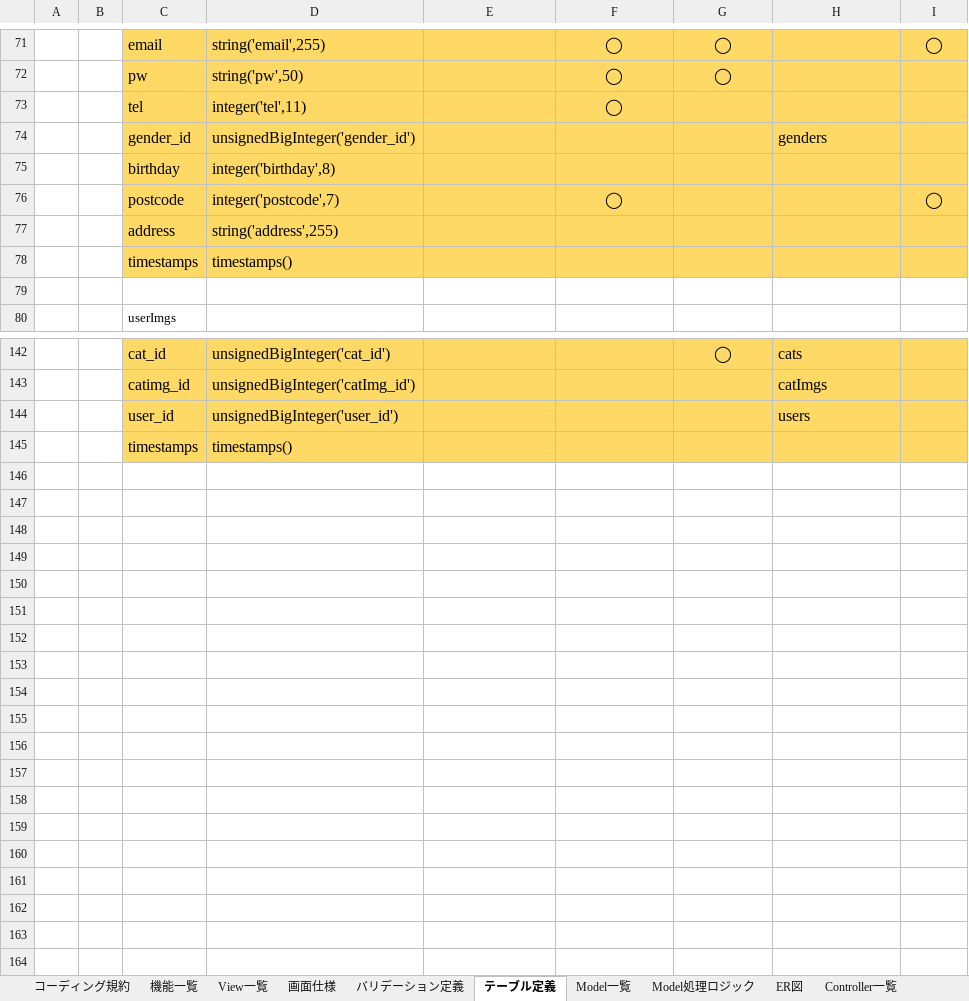
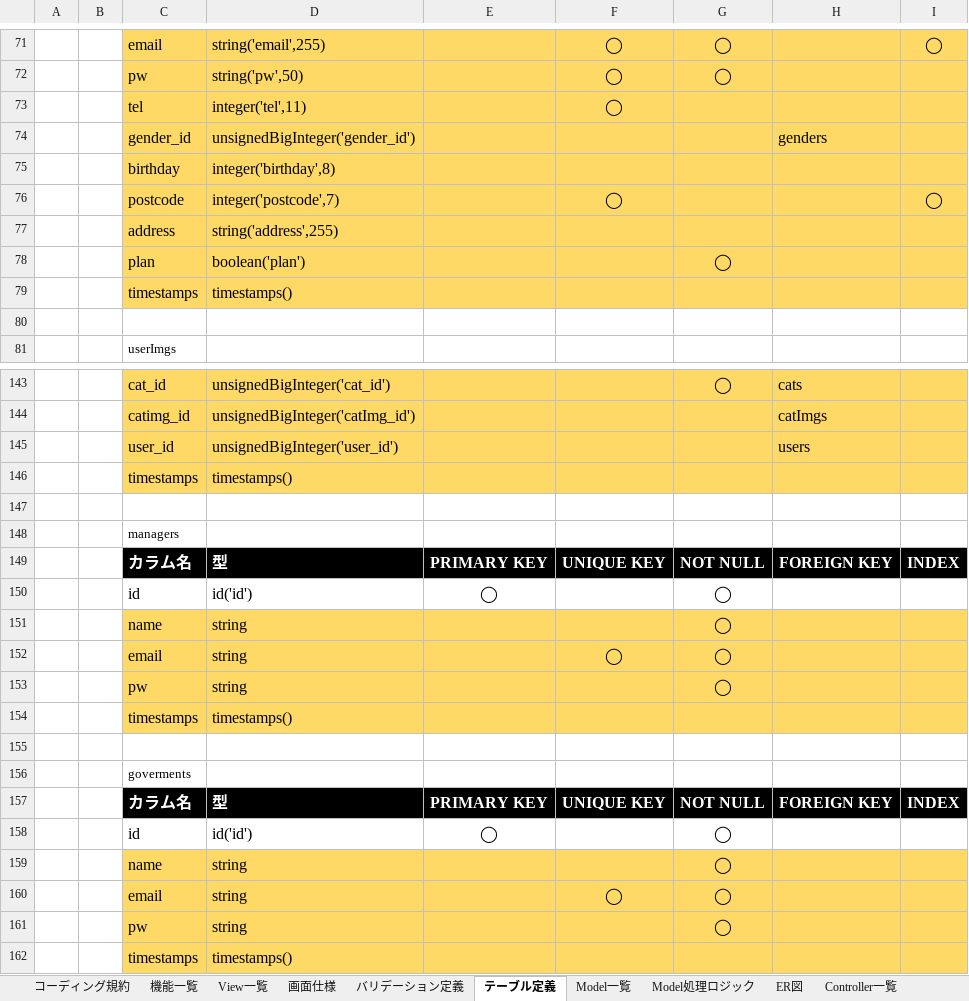
Before and after one commit to hidepon503/WP_PJ, an Excel workbook: DB設計Withpets.xlsx, sheet テーブル定義, drawn as a sheet; only a part is shown, gaps mark what is left out; values as stored, in another font and other column widths than the file's, no borders; the diff names each change by its address in the sheet, - before the commit and + after, or states it on an @@ line.

```diff
--- a/DB設計Withpets.xlsx (sheet テーブル定義)
+++ b/DB設計Withpets.xlsx (sheet テーブル定義)
+row 78:  |  | plan | boolean('plan') |  |  | ◯
+row 146:  |  | timestamps | timestamps()
+row 147: (empty)
+row 148:  |  | managers
+row 149:  |  | カラム名 | 型 | PRIMARY KEY | UNIQUE KEY | NOT NULL | FOREIGN KEY | INDEX
+row 150:  |  | id | id('id') | ◯ |  | ◯
+row 151:  |  | name | string |  |  | ◯
+row 152:  |  | email | string |  | ◯ | ◯
+row 153:  |  | pw | string |  |  | ◯
+row 154:  |  | timestamps | timestamps()
+row 155: (empty)
+row 156:  |  | goverments
+row 157:  |  | カラム名 | 型 | PRIMARY KEY | UNIQUE KEY | NOT NULL | FOREIGN KEY | INDEX
+row 158:  |  | id | id('id') | ◯ |  | ◯
+row 159:  |  | name | string |  |  | ◯
+row 160:  |  | email | string |  | ◯ | ◯
+row 161:  |  | pw | string |  |  | ◯
```
Also changed, not shown: 5 other files.
